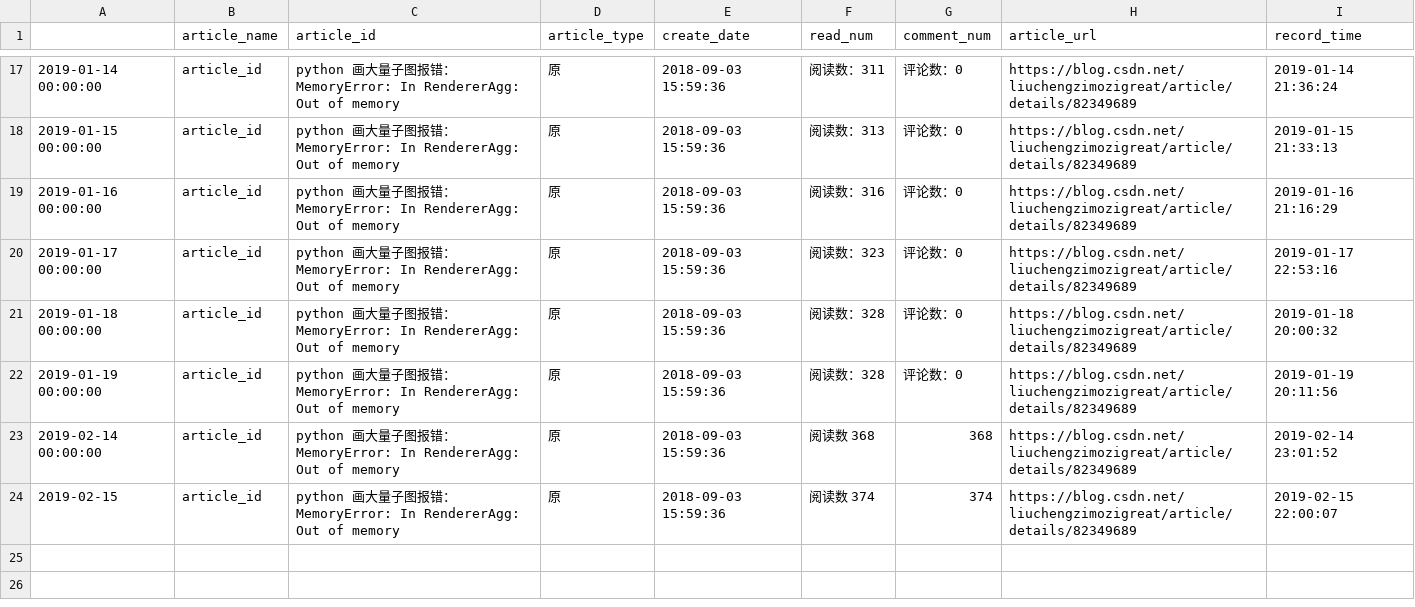
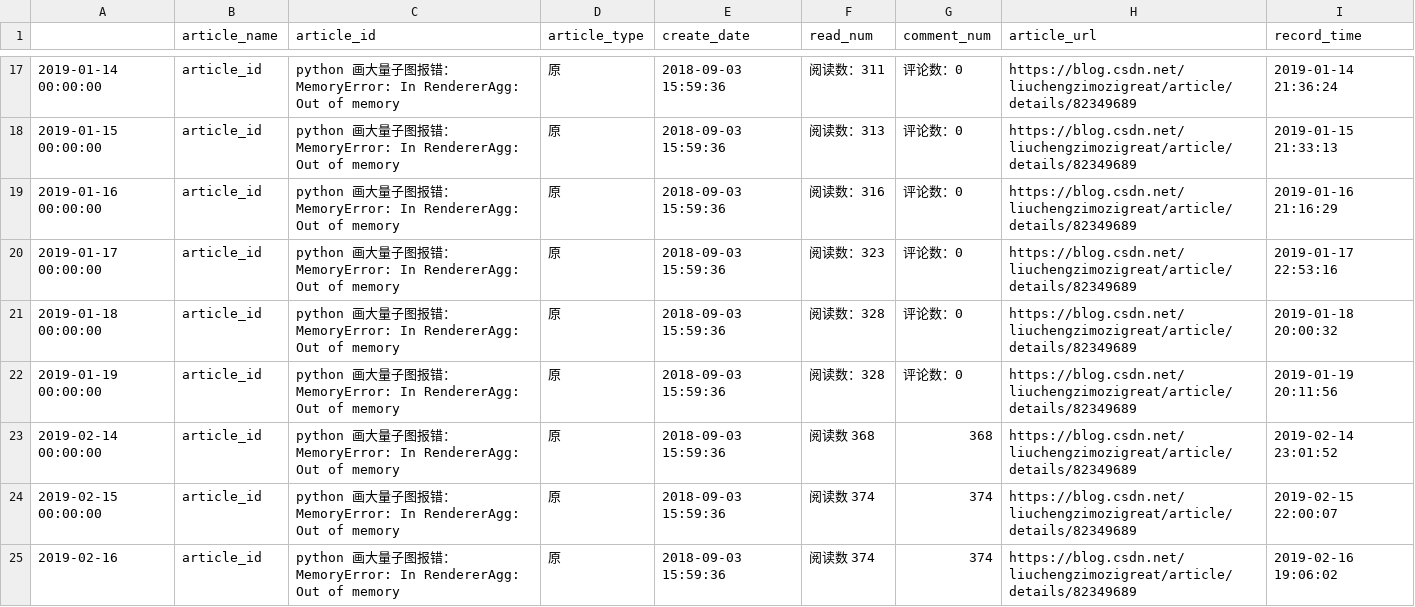
Before and after one commit to liuchengzimozigreat/learining_scraping, a CSV file: my_blog_info/82349689python画大量子图报错.csv, drawn as a sheet; only a part is shown, gaps mark what is left out.

```diff
--- a/my_blog_info/82349689python画大量子图报错.csv
+++ b/my_blog_info/82349689python画大量子图报错.csv
@@ -23,2 +23,3 @@
 2019-02-14 00:00:00,article_id,python 画大量子图报错： MemoryError: In RendererAgg: Out of memory,原,2018-09-03 15:59:36,阅读数 368 ,368,https://blog.csdn.net/liuchengzimozigreat/article/details/82349689,2019-02-14 23:01:52
-2019-02-15,article_id,python 画大量子图报错： MemoryError: In RendererAgg: Out of memory,原,2018-09-03 15:59:36,阅读数 374 ,374,https://blog.csdn.net/liuchengzimozigreat/article/details/82349689,2019-02-15 22:00:07
+2019-02-15 00:00:00,article_id,python 画大量子图报错： MemoryError: In RendererAgg: Out of memory,原,2018-09-03 15:59:36,阅读数 374 ,374,https://blog.csdn.net/liuchengzimozigreat/article/details/82349689,2019-02-15 22:00:07
+2019-02-16,article_id,python 画大量子图报错： MemoryError: In RendererAgg: Out of memory,原,2018-09-03 15:59:36,阅读数 374 ,374,https://blog.csdn.net/liuchengzimozigreat/article/details/82349689,2019-02-16 19:06:02
```
Also changed, not shown: my_blog_info/81360098pandaspython大csv文件读部.csv, my_blog_info/82348651ValueErrorFormatjpgi.csv, 33 other files.
